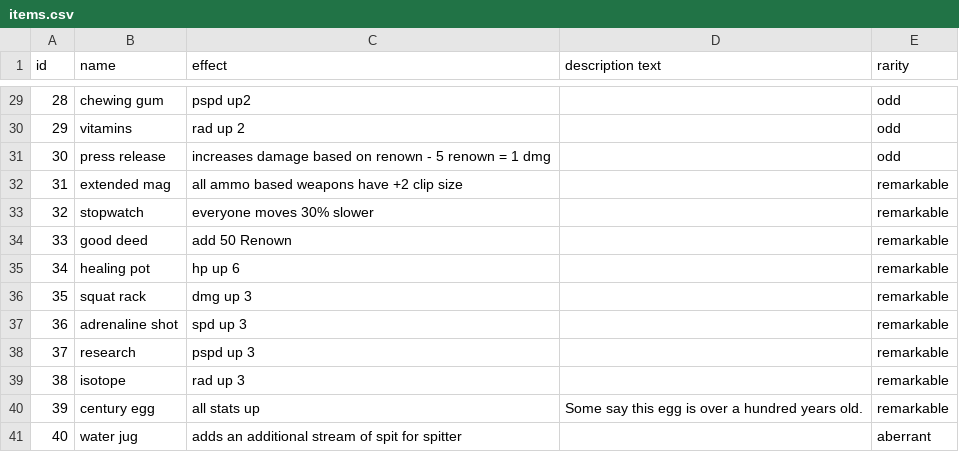
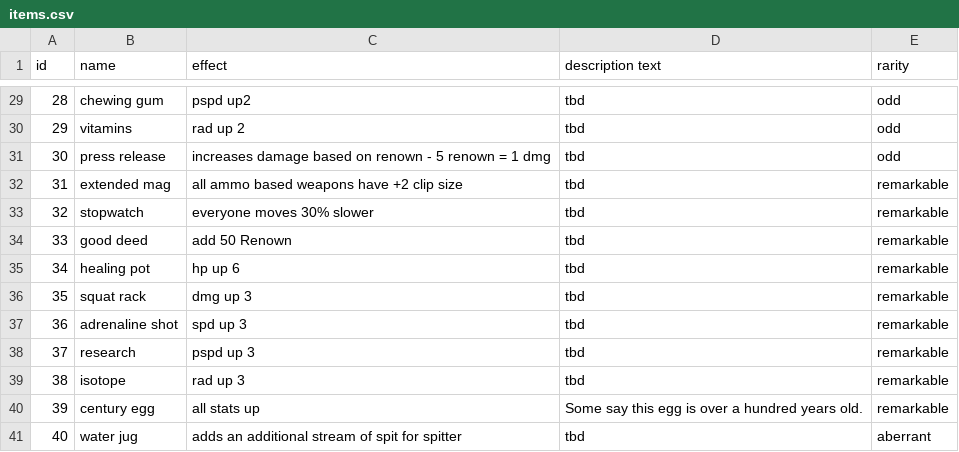
Before and after one commit to jonathanyuen/You-Cannot-Remain, a CSV file: items.csv, drawn as a sheet; only a part is shown, gaps mark what is left out; the diff covers the shown part only.

Commit message:
making progress! note to self - don't use "," in item descriptions... messes with the populating

```diff
--- a/items.csv
+++ b/items.csv
@@ -29,13 +29,13 @@ id,name,effect,description text,rarity
-28,chewing gum,pspd up2,,odd
-29,vitamins,rad up 2,,odd
-30,press release,increases damage based on renown - 5 renown = 1 dmg,,odd
-31,extended mag,all ammo based weapons have +2 clip size,,remarkable
-32,stopwatch,everyone moves 30% slower,,remarkable
-33,good deed,add 50 Renown,,remarkable
-34,healing pot,hp up 6,,remarkable
-35,squat rack,dmg up 3,,remarkable
-36,adrenaline shot,spd up 3,,remarkable
-37,research,pspd up 3,,remarkable
-38,isotope,rad up 3,,remarkable
+28,chewing gum,pspd up2,tbd,odd
+29,vitamins,rad up 2,tbd,odd
+30,press release,increases damage based on renown - 5 renown = 1 dmg,tbd,odd
+31,extended mag,all ammo based weapons have +2 clip size,tbd,remarkable
+32,stopwatch,everyone moves 30% slower,tbd,remarkable
+33,good deed,add 50 Renown,tbd,remarkable
+34,healing pot,hp up 6,tbd,remarkable
+35,squat rack,dmg up 3,tbd,remarkable
+36,adrenaline shot,spd up 3,tbd,remarkable
+37,research,pspd up 3,tbd,remarkable
+38,isotope,rad up 3,tbd,remarkable
 39,century egg,all stats up,Some say this egg is over a hundred years old.,remarkable
-40,water jug,adds an additional stream of spit for spitter,,aberrant
+40,water jug,adds an additional stream of spit for spitter,tbd,aberrant
```
Also changed, not shown: 29 edited cells elsewhere in this file, 4 other files.
